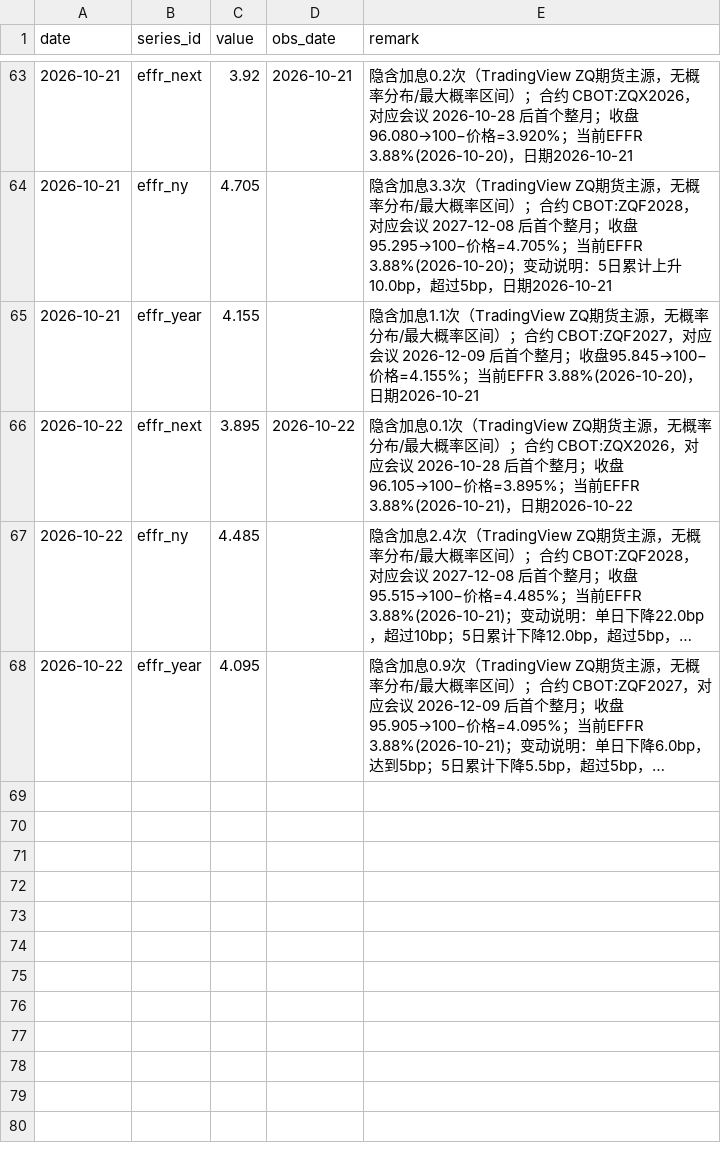
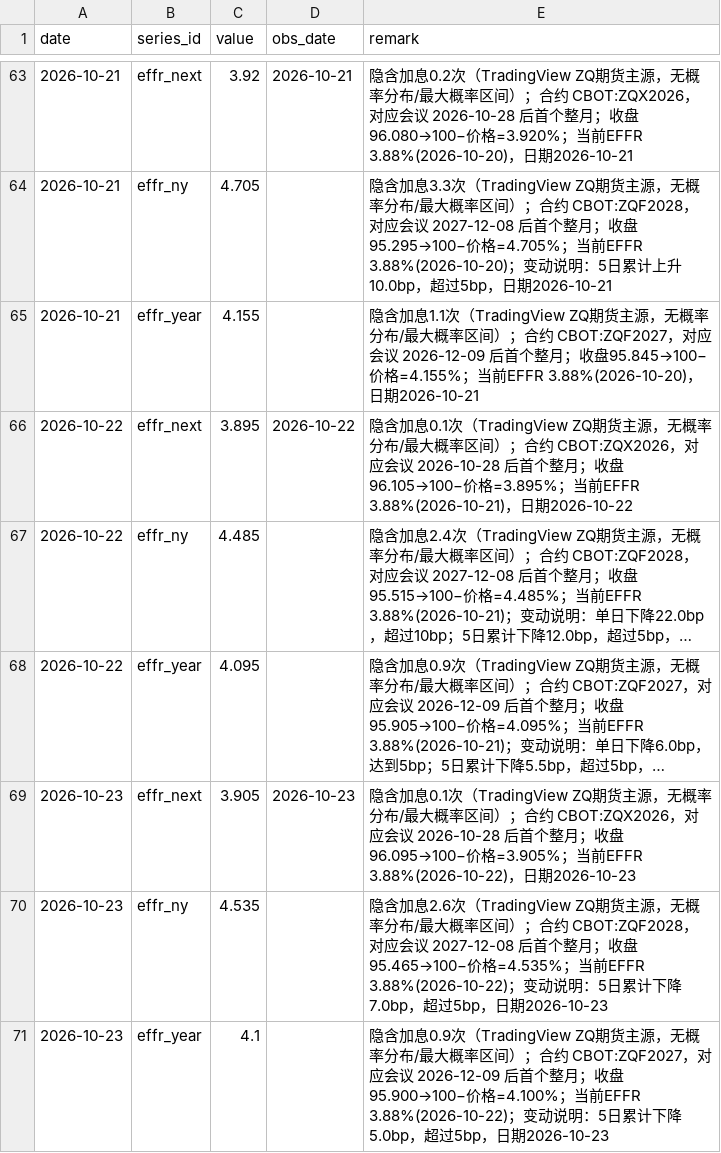
Before and after one commit to cool1990/Invest_Dashboard_V2, a CSV file: data/macro/effr_expectations.csv, drawn as a sheet; only a part is shown, gaps mark what is left out; long unchanged cells end in …; the diff names each change by its address in the sheet, - before the commit and + after, or states it on an @@ line.

```diff
--- a/data/macro/effr_expectations.csv
+++ b/data/macro/effr_expectations.csv
+row 69: 2026-10-23 | effr_next | 3.905 | 2026-10-23 | 隐含加息0.1次（TradingView ZQ期货主源，无概率分布/最大概率区间）；合约 CBOT:ZQX2026，对应会议 2026-10-28 后首个整月；收盘96.095→100−价格=3.905%；当前EFFR 3.88%(2026-10-22)，日期2026-10-23
+row 70: 2026-10-23 | effr_ny | 4.535 |  | 隐含加息2.6次（TradingView ZQ期货主源，无概率分布/最大概率区间）；合约 CBOT:ZQF2028，对应会议 2027-12-08 后首个整月；收盘95.465→100−价格=4.535%；当前EFFR 3.88%(2026-10-22)；变动说明：5日累计下降7.0bp，超过5bp，日期2026-10-23
+row 71: 2026-10-23 | effr_year | 4.1 |  | 隐含加息0.9次（TradingView ZQ期货主源，无概率分布/最大概率区间）；合约 CBOT:ZQF2027，对应会议 2026-12-09 后首个整月；收盘95.900→100−价格=4.100%；当前EFFR 3.88%(2026-10-22)；变动说明：5日累计下降5.0bp，超过5bp，日期2026-10-23
```
Also changed, not shown: data/raw/fred/DFEDTARL.csv, data/raw/fred/DFII10.csv, 18 other files.
